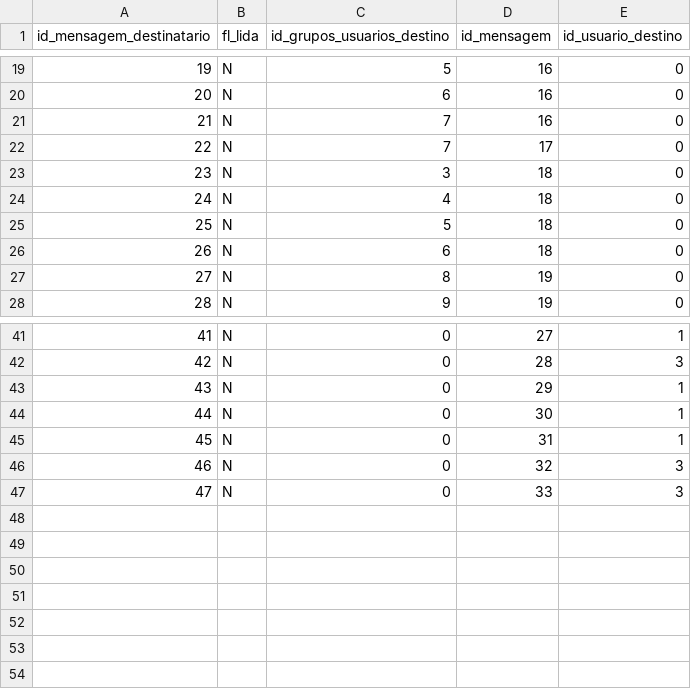
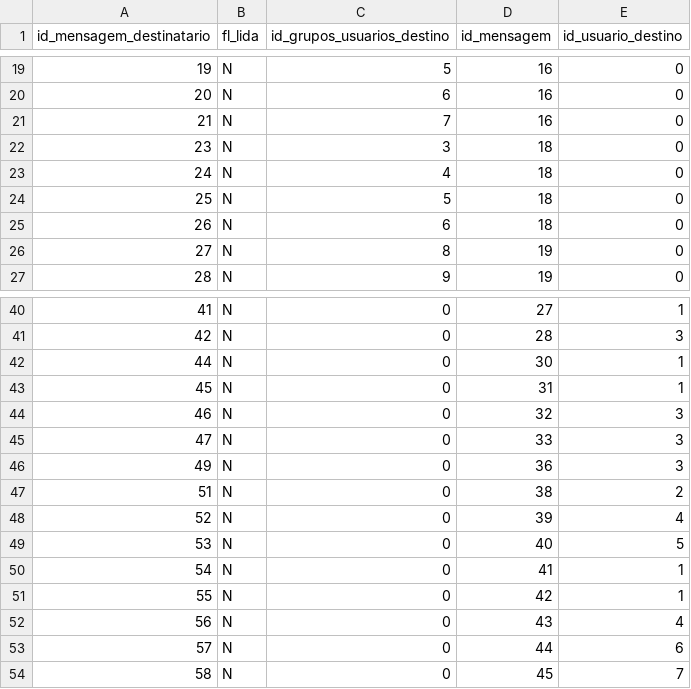
Before and after one commit to gdeggau/furb-chat, a CSV file: bd/mensagens_dest.csv, drawn as a sheet; only a part is shown, gaps mark what is left out.

```diff
--- a/bd/mensagens_dest.csv
+++ b/bd/mensagens_dest.csv
@@ -21,3 +21,2 @@
 21;"N";7;16;0
-22;"N";7;17;0
 23;"N";3;18;0
@@ -42,3 +41,2 @@
 42;"N";0;28;3
-43;"N";0;29;1
 44;"N";0;30;1
@@ -47 +45,10 @@
 47;"N";0;33;3
+49;"N";0;36;3
+51;"N";0;38;2
+52;"N";0;39;4
+53;"N";0;40;5
+54;"N";0;41;1
+55;"N";0;42;1
+56;"N";0;43;4
+57;"N";0;44;6
+58;"N";0;45;7
```
Also changed, not shown: bd/contatos.csv, bd/grupos_usuarios.csv, 19 other files.
